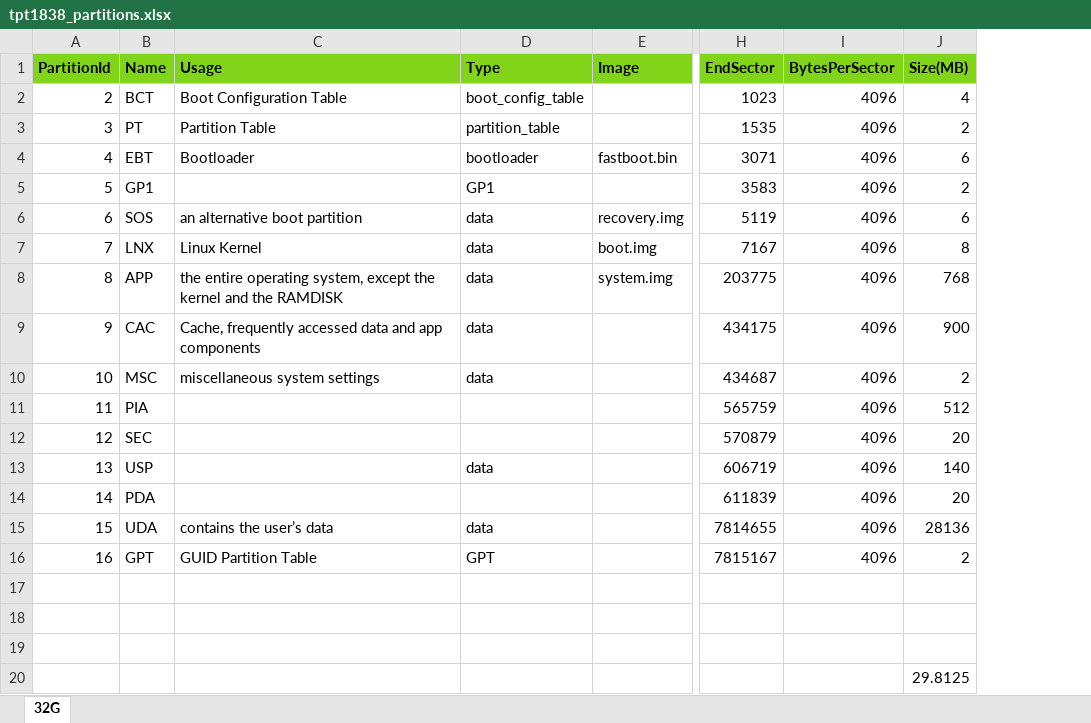
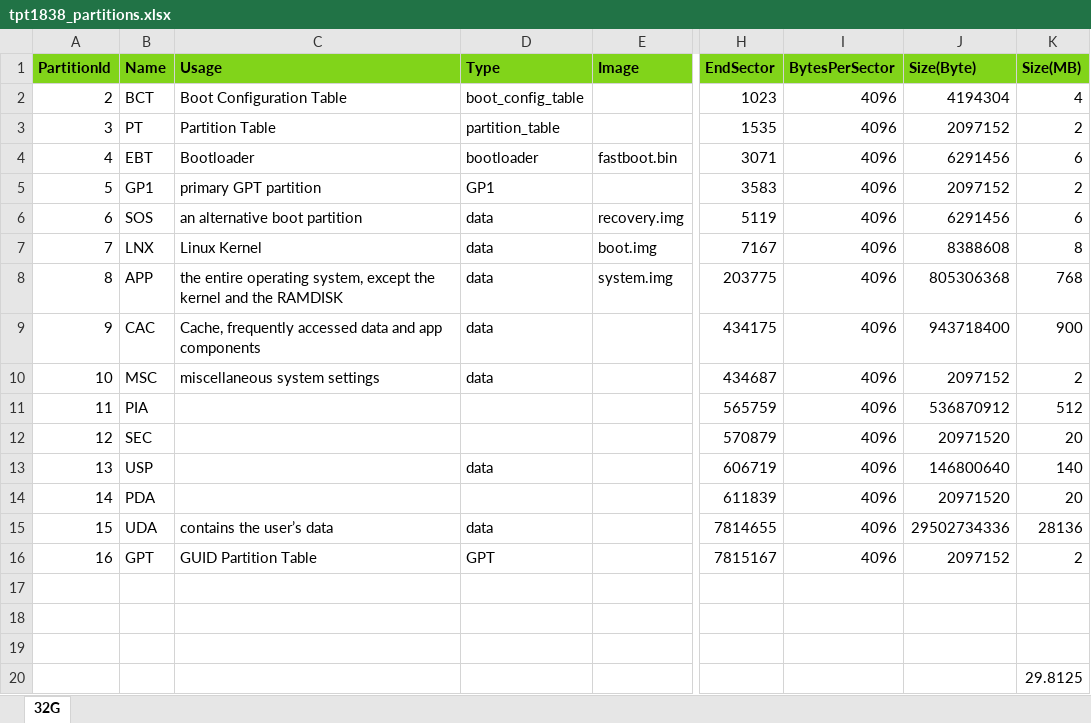
Before and after one commit to caesarhao/TPT1838, an Excel workbook: L4T_R16_TPT1838/bootloader/ventana/cfg/tpt1838_partitions.xlsx, sheet 32G, drawn as a sheet; only a part is shown, gaps mark what is left out; values as stored, in another font and other column widths than the file's, no borders; the diff names each change by its address in the sheet, - before the commit and + after, or states it on an @@ line.

Commit message:
partition table configuration

```diff
--- a/L4T_R16_TPT1838/bootloader/ventana/cfg/tpt1838_partitions.xlsx (sheet 32G)
+++ b/L4T_R16_TPT1838/bootloader/ventana/cfg/tpt1838_partitions.xlsx (sheet 32G)
+column J (Size(Byte)), rows 2-16: 4194304 | 2097152 | 6291456 | 2097152 | 6291456 | 8388608 | 805306368 | 943718400 | 2097152 | 536870912 | 20971520 | 146800640 | 20971520 | 29502734336 | 2097152
-C5 (Usage): (empty)
+C5 (Usage): primary GPT partition
```
Also changed, not shown: formulas that keep their value, 3 other files.
